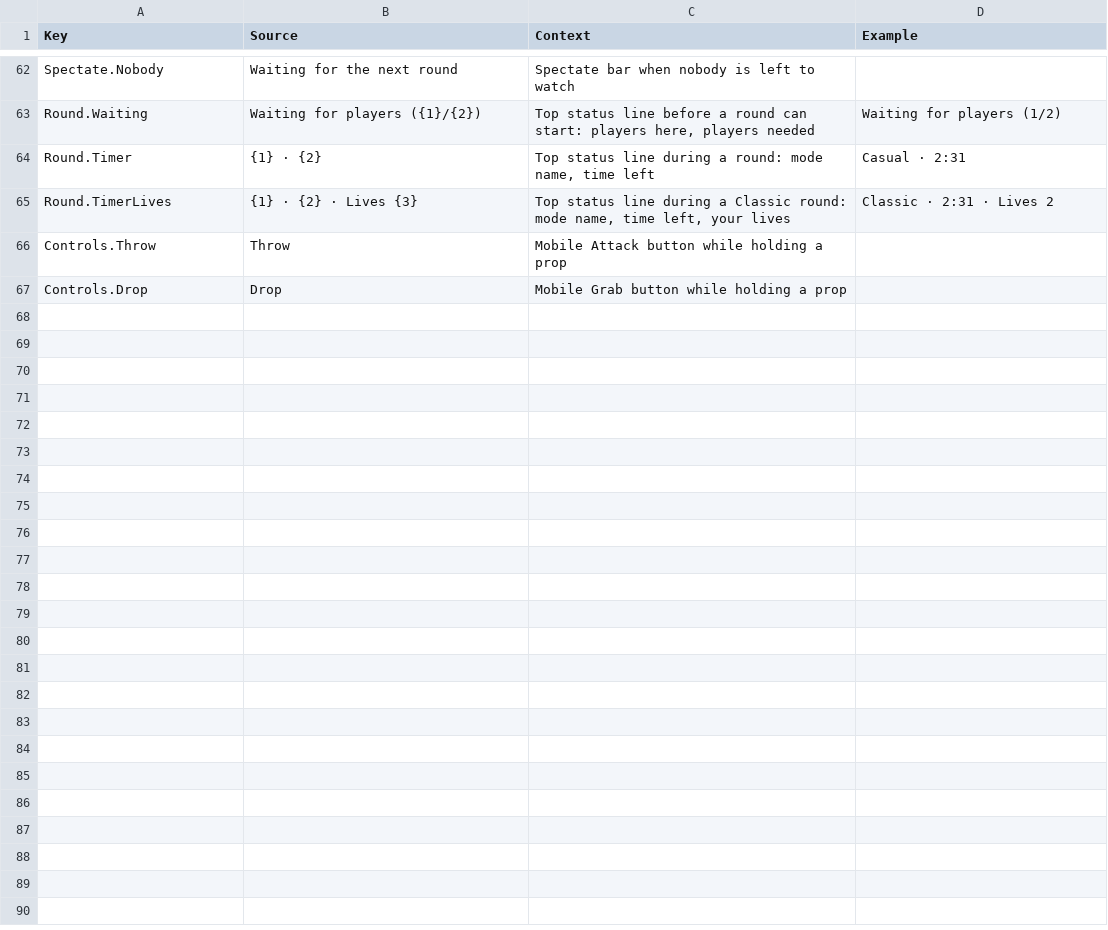
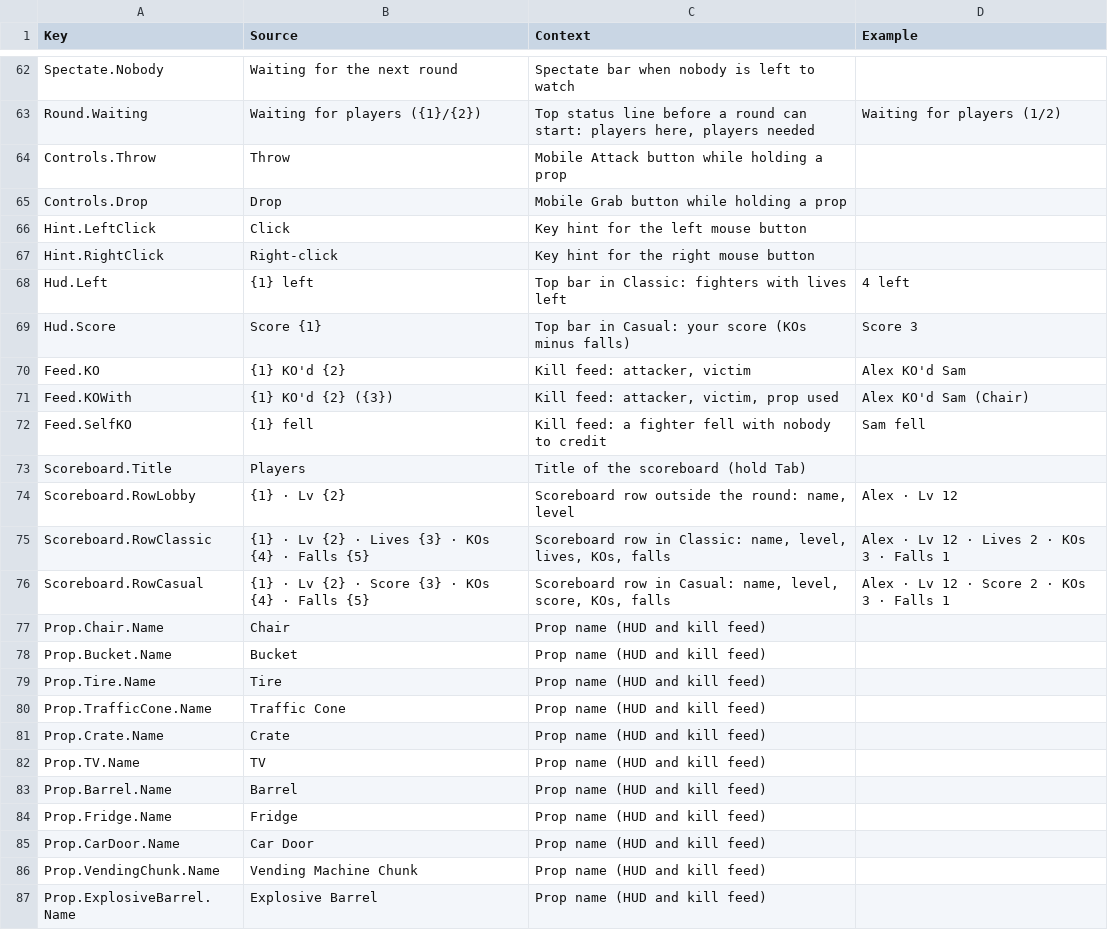
Before and after one commit to xbunny416/House-Brawl, a CSV file: src/localization/GameStrings.csv, drawn as a sheet; only a part is shown, gaps mark what is left out; removed rows and columns are numbered as before the commit, all else as after; the diff names each change by its address in the sheet, - before the commit and + after, or states it on an @@ line.

```diff
--- a/src/localization/GameStrings.csv
+++ b/src/localization/GameStrings.csv
-row 64: Round.Timer | {1} · {2} | Top status line during a round: mode name, time left | Casual · 2:31
-row 65: Round.TimerLives | {1} · {2} · Lives {3} | Top status line during a Classic round: mode name, time left, your lives | Classic · 2:31 · Lives 2
+row 66: Hint.LeftClick | Click | Key hint for the left mouse button
+row 67: Hint.RightClick | Right-click | Key hint for the right mouse button
+row 68: Hud.Left | {1} left | Top bar in Classic: fighters with lives left | 4 left
+row 69: Hud.Score | Score {1} | Top bar in Casual: your score (KOs minus falls) | Score 3
+row 70: Feed.KO | {1} KO'd {2} | Kill feed: attacker, victim | Alex KO'd Sam
+row 71: Feed.KOWith | {1} KO'd {2} ({3}) | Kill feed: attacker, victim, prop used | Alex KO'd Sam (Chair)
+row 72: Feed.SelfKO | {1} fell | Kill feed: a fighter fell with nobody to credit | Sam fell
+row 73: Scoreboard.Title | Players | Title of the scoreboard (hold Tab)
+row 74: Scoreboard.RowLobby | {1} · Lv {2} | Scoreboard row outside the round: name, level | Alex · Lv 12
+row 75: Scoreboard.RowClassic | {1} · Lv {2} · Lives {3} · KOs {4} · Falls {5} | Scoreboard row in Classic: name, level, lives, KOs, falls | Alex · Lv 12 · Lives 2 · KOs 3 · Falls 1
+row 76: Scoreboard.RowCasual | {1} · Lv {2} · Score {3} · KOs {4} · Falls {5} | Scoreboard row in Casual: name, level, score, KOs, falls | Alex · Lv 12 · Score 2 · KOs 3 · Falls 1
+row 77: Prop.Chair.Name | Chair | Prop name (HUD and kill feed)
+row 78: Prop.Bucket.Name | Bucket | Prop name (HUD and kill feed)
+row 79: Prop.Tire.Name | Tire | Prop name (HUD and kill feed)
+row 80: Prop.TrafficCone.Name | Traffic Cone | Prop name (HUD and kill feed)
+row 81: Prop.Crate.Name | Crate | Prop name (HUD and kill feed)
+row 82: Prop.TV.Name | TV | Prop name (HUD and kill feed)
+row 83: Prop.Barrel.Name | Barrel | Prop name (HUD and kill feed)
+row 84: Prop.Fridge.Name | Fridge | Prop name (HUD and kill feed)
+row 85: Prop.CarDoor.Name | Car Door | Prop name (HUD and kill feed)
+row 86: Prop.VendingChunk.Name | Vending Machine Chunk | Prop name (HUD and kill feed)
+row 87: Prop.ExplosiveBarrel.Name | Explosive Barrel | Prop name (HUD and kill feed)
```
Also changed, not shown: 11 other files.
